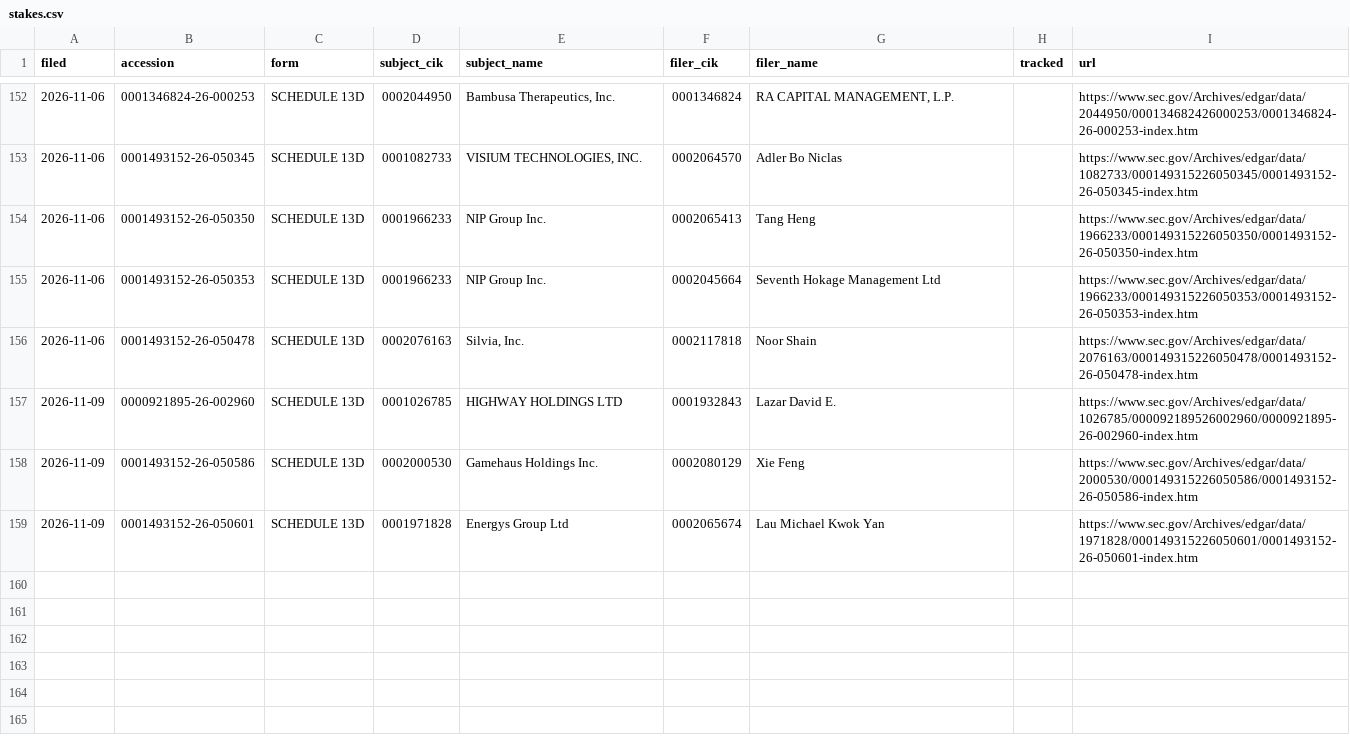
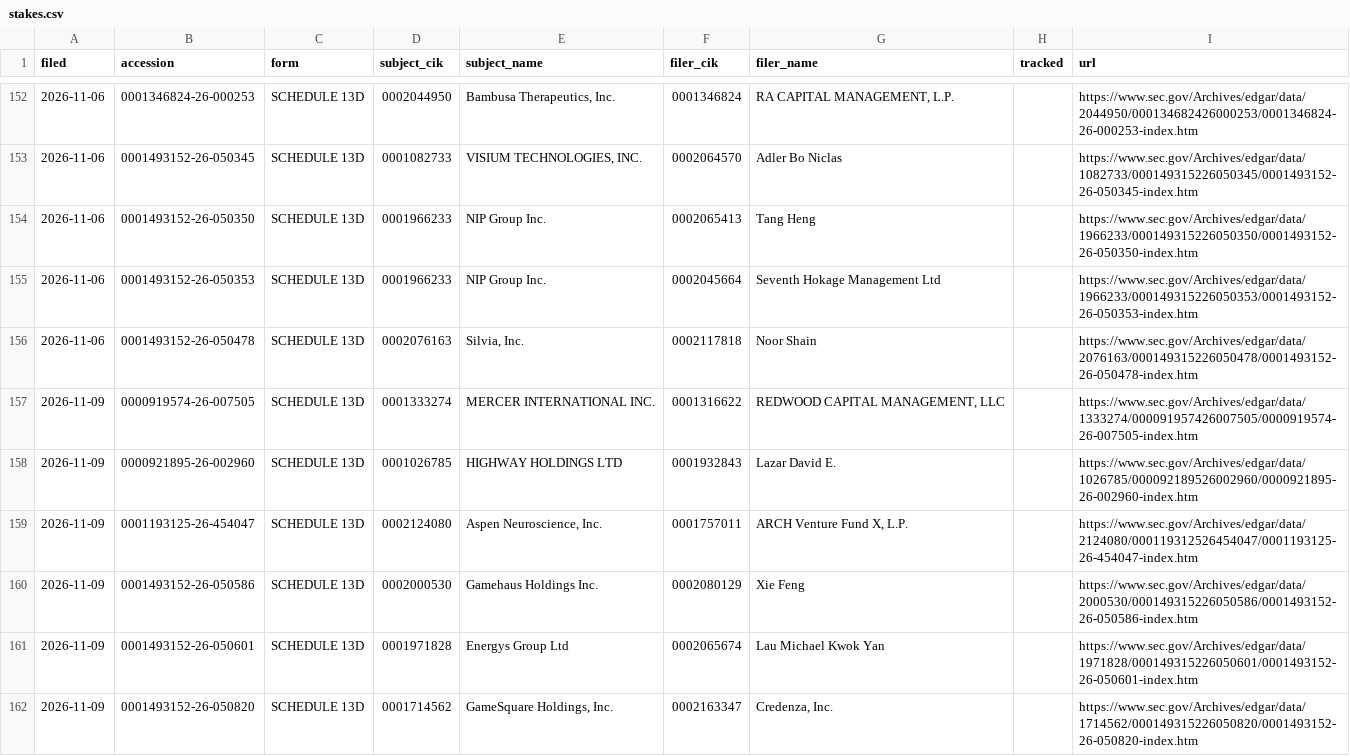
Before and after one commit to jwill736/market-tracker, a CSV file: stakes.csv, drawn as a sheet; only a part is shown, gaps mark what is left out; the diff names each change by its address in the sheet, - before the commit and + after, or states it on an @@ line.

```diff
--- a/stakes.csv
+++ b/stakes.csv
+row 157: 2026-11-09 | 0000919574-26-007505 | SCHEDULE 13D | 0001333274 | MERCER INTERNATIONAL INC. | 0001316622 | REDWOOD CAPITAL MANAGEMENT, LLC |  | https://www.sec.gov/Archives/edgar/data/1333274/000091957426007505/0000919574-26-007505-index.htm
+row 159: 2026-11-09 | 0001193125-26-454047 | SCHEDULE 13D | 0002124080 | Aspen Neuroscience, Inc. | 0001757011 | ARCH Venture Fund X, L.P. |  | https://www.sec.gov/Archives/edgar/data/2124080/000119312526454047/0001193125-26-454047-index.htm
+row 162: 2026-11-09 | 0001493152-26-050820 | SCHEDULE 13D | 0001714562 | GameSquare Holdings, Inc. | 0002163347 | Credenza, Inc. |  | https://www.sec.gov/Archives/edgar/data/1714562/000149315226050820/0001493152-26-050820-index.htm
```
Also changed, not shown: alert_log.csv, alerted.csv, 3 other files.
